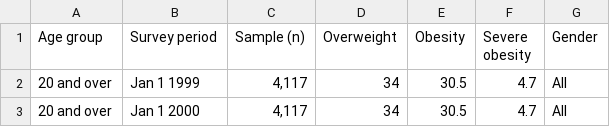
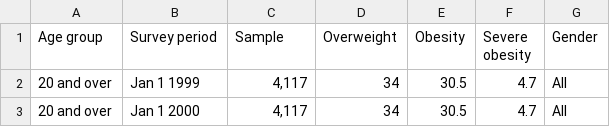
Before and after one commit to Quang810/Data-Visualization, a CSV file: US obesity 1999-2016 gender all.csv, drawn as a sheet; only a part is shown.

Commit message:
Update US obesity 1999-2016 gender all.csv

```diff
--- a/US obesity 1999-2016 gender all.csv
+++ b/US obesity 1999-2016 gender all.csv
@@ -1,2 +1,2 @@
-Age group,Survey period,Sample (n),Overweight,Obesity,Severe obesity,Gender
+Age group,Survey period,Sample,Overweight,Obesity,Severe obesity,Gender
 20 and over,Jan 1 1999,"4,117",34,30.5,4.7,All
```
